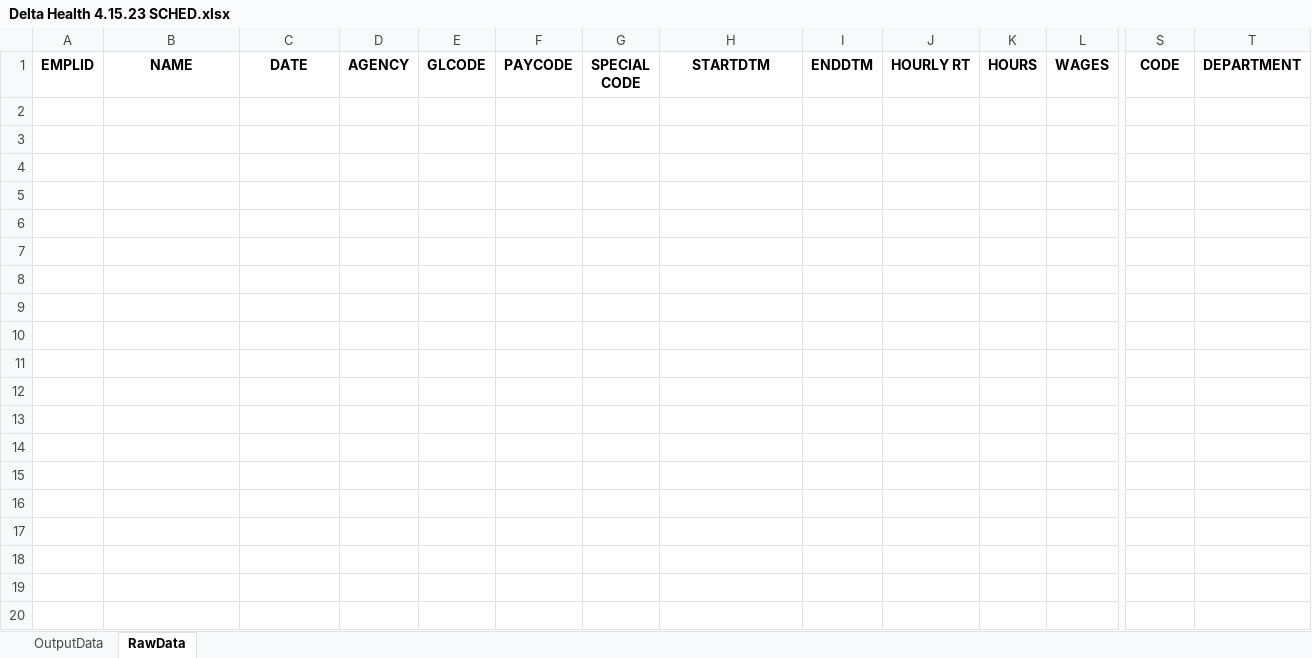
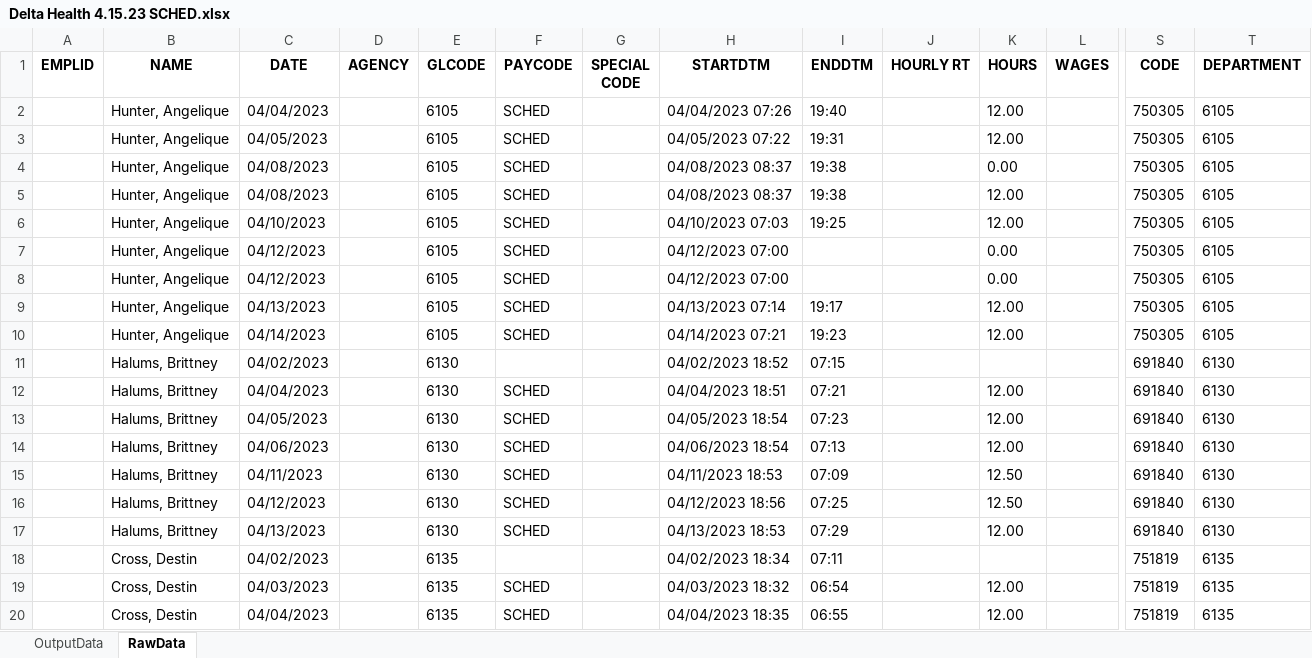
Before and after one commit to Valeriamejia1/PDF-Reader-unittest, an Excel workbook: OUTPUT API/Delta Health 4.15.23 SCHED.xlsx, sheet RawData, drawn as a sheet; only a part is shown, gaps mark what is left out; values as stored, in another font and other column widths than the file's, no borders; rows hold the shown columns only; the diff covers the shown part only; the diff names each change by its address in the sheet, - before the commit and + after, or states it on an @@ line.

```diff
--- a/OUTPUT API/Delta Health 4.15.23 SCHED.xlsx (sheet RawData)
+++ b/OUTPUT API/Delta Health 4.15.23 SCHED.xlsx (sheet RawData)
+row 2:  | Hunter, Angelique | 04/04/2023 |  | 6105 | SCHED |  | 04/04/2023 07:26 | 19:40 |  | 12.00 |  | 750305 | 6105
+row 3:  | Hunter, Angelique | 04/05/2023 |  | 6105 | SCHED |  | 04/05/2023 07:22 | 19:31 |  | 12.00 |  | 750305 | 6105
+row 4:  | Hunter, Angelique | 04/08/2023 |  | 6105 | SCHED |  | 04/08/2023 08:37 | 19:38 |  | 0.00 |  | 750305 | 6105
+row 5:  | Hunter, Angelique | 04/08/2023 |  | 6105 | SCHED |  | 04/08/2023 08:37 | 19:38 |  | 12.00 |  | 750305 | 6105
+row 6:  | Hunter, Angelique | 04/10/2023 |  | 6105 | SCHED |  | 04/10/2023 07:03 | 19:25 |  | 12.00 |  | 750305 | 6105
+row 7:  | Hunter, Angelique | 04/12/2023 |  | 6105 | SCHED |  | 04/12/2023 07:00 |  |  | 0.00 |  | 750305 | 6105
+row 8:  | Hunter, Angelique | 04/12/2023 |  | 6105 | SCHED |  | 04/12/2023 07:00 |  |  | 0.00 |  | 750305 | 6105
+row 9:  | Hunter, Angelique | 04/13/2023 |  | 6105 | SCHED |  | 04/13/2023 07:14 | 19:17 |  | 12.00 |  | 750305 | 6105
+row 10:  | Hunter, Angelique | 04/14/2023 |  | 6105 | SCHED |  | 04/14/2023 07:21 | 19:23 |  | 12.00 |  | 750305 | 6105
+row 11:  | Halums, Brittney | 04/02/2023 |  | 6130 |  |  | 04/02/2023 18:52 | 07:15 |  |  |  | 691840 | 6130
+row 12:  | Halums, Brittney | 04/04/2023 |  | 6130 | SCHED |  | 04/04/2023 18:51 | 07:21 |  | 12.00 |  | 691840 | 6130
+row 13:  | Halums, Brittney | 04/05/2023 |  | 6130 | SCHED |  | 04/05/2023 18:54 | 07:23 |  | 12.00 |  | 691840 | 6130
+row 14:  | Halums, Brittney | 04/06/2023 |  | 6130 | SCHED |  | 04/06/2023 18:54 | 07:13 |  | 12.00 |  | 691840 | 6130
+row 15:  | Halums, Brittney | 04/11/2023 |  | 6130 | SCHED |  | 04/11/2023 18:53 | 07:09 |  | 12.50 |  | 691840 | 6130
+row 16:  | Halums, Brittney | 04/12/2023 |  | 6130 | SCHED |  | 04/12/2023 18:56 | 07:25 |  | 12.50 |  | 691840 | 6130
+row 17:  | Halums, Brittney | 04/13/2023 |  | 6130 | SCHED |  | 04/13/2023 18:53 | 07:29 |  | 12.00 |  | 691840 | 6130
+row 18:  | Cross, Destin | 04/02/2023 |  | 6135 |  |  | 04/02/2023 18:34 | 07:11 |  |  |  | 751819 | 6135
+row 19:  | Cross, Destin | 04/03/2023 |  | 6135 | SCHED |  | 04/03/2023 18:32 | 06:54 |  | 12.00 |  | 751819 | 6135
+row 20:  | Cross, Destin | 04/04/2023 |  | 6135 | SCHED |  | 04/04/2023 18:35 | 06:55 |  | 12.00 |  | 751819 | 6135
```
Also changed, not shown: 42 added rows elsewhere in this sheet, sheet OutputData, OUTPUT API/Hannibal 4.15.23 SCHED.xlsx, OUTPUT API/Hannibal 4.15.23.xlsx, 47 other files.
